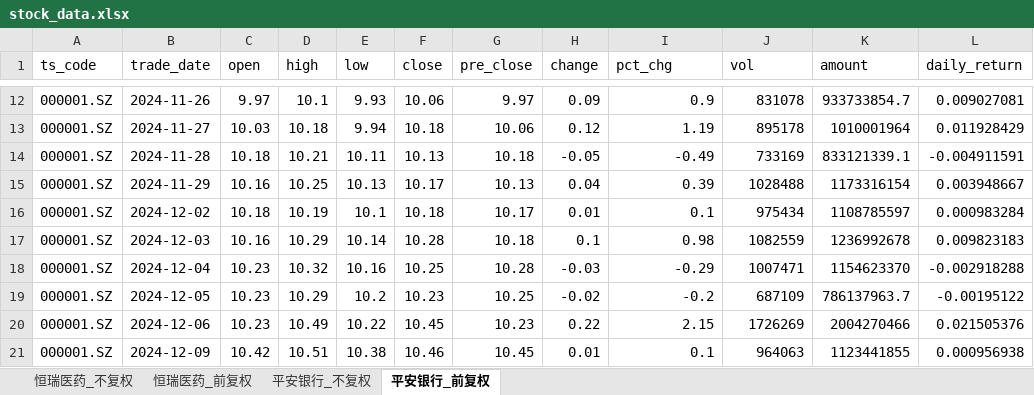
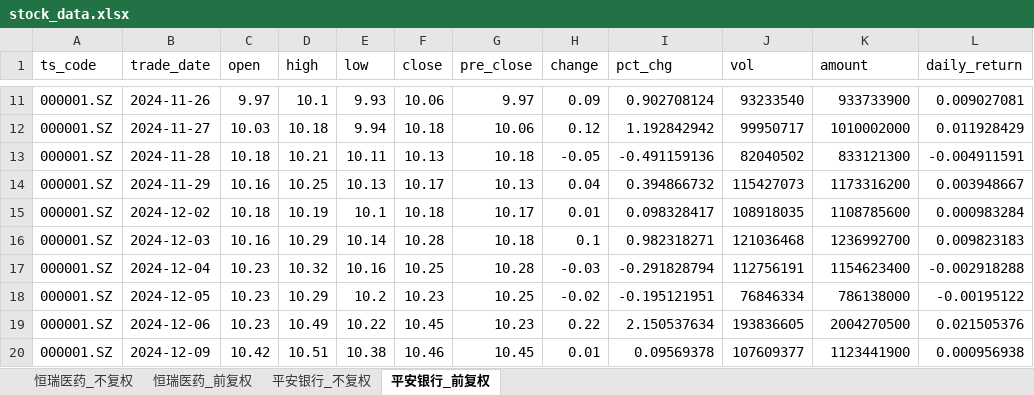
Before and after one commit to Nine1ukiyowayume/ba_agent, an Excel workbook: stock_data.xlsx, sheet 平安银行_前复权, drawn as a sheet; only a part is shown, gaps mark what is left out; values as stored, in another font and other column widths than the file's, no borders; addresses are those after the commit; the diff covers the shown part only; the diff names each change by its address in the sheet, - before the commit and + after, or states it on an @@ line.

```diff
--- a/stock_data.xlsx (sheet 平安银行_前复权)
+++ b/stock_data.xlsx (sheet 平安银行_前复权)
-I11 (pct_chg): 0.9
+I11 (pct_chg): 0.902708124
-J11 (vol): 831078
+J11 (vol): 93233540
-K11 (amount): 933733854.7
+K11 (amount): 933733900
-I12 (pct_chg): 1.19
+I12 (pct_chg): 1.192842942
-J12 (vol): 895178
+J12 (vol): 99950717
-K12 (amount): 1010001964
+K12 (amount): 1010002000
-I13 (pct_chg): -0.49
+I13 (pct_chg): -0.491159136
-J13 (vol): 733169
+J13 (vol): 82040502
-K13 (amount): 833121339.1
+K13 (amount): 833121300
-I14 (pct_chg): 0.39
+I14 (pct_chg): 0.394866732
-J14 (vol): 1028488
+J14 (vol): 115427073
-K14 (amount): 1173316154
+K14 (amount): 1173316200
-I15 (pct_chg): 0.1
+I15 (pct_chg): 0.098328417
-J15 (vol): 975434
+J15 (vol): 108918035
-K15 (amount): 1108785597
+K15 (amount): 1108785600
-I16 (pct_chg): 0.98
+I16 (pct_chg): 0.982318271
-J16 (vol): 1082559
+J16 (vol): 121036468
-K16 (amount): 1236992678
+K16 (amount): 1236992700
-I17 (pct_chg): -0.29
+I17 (pct_chg): -0.291828794
-J17 (vol): 1007471
+J17 (vol): 112756191
-K17 (amount): 1154623370
+K17 (amount): 1154623400
-I18 (pct_chg): -0.2
+I18 (pct_chg): -0.195121951
-J18 (vol): 687109
+J18 (vol): 76846334
-K18 (amount): 786137963.7
+K18 (amount): 786138000
-I19 (pct_chg): 2.15
+I19 (pct_chg): 2.150537634
-J19 (vol): 1726269
+J19 (vol): 193836605
-K19 (amount): 2004270466
+K19 (amount): 2004270500
-I20 (pct_chg): 0.1
+I20 (pct_chg): 0.09569378
-J20 (vol): 964063
+J20 (vol): 107609377
-K20 (amount): 1123441855
+K20 (amount): 1123441900
```
Also changed, not shown: 1 added row, 1 removed row and 1409 edited cells elsewhere in this sheet, sheet 恒瑞医药_前复权, sheet 平安银行_不复权, sheet 恒瑞医药_不复权, 1 other file.
